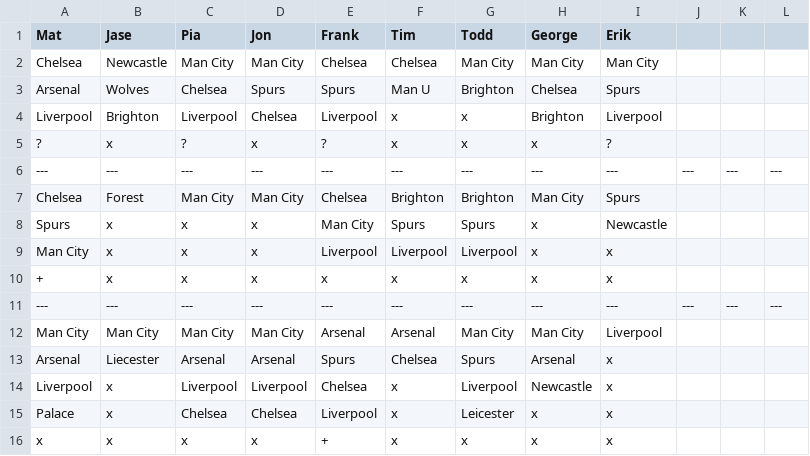
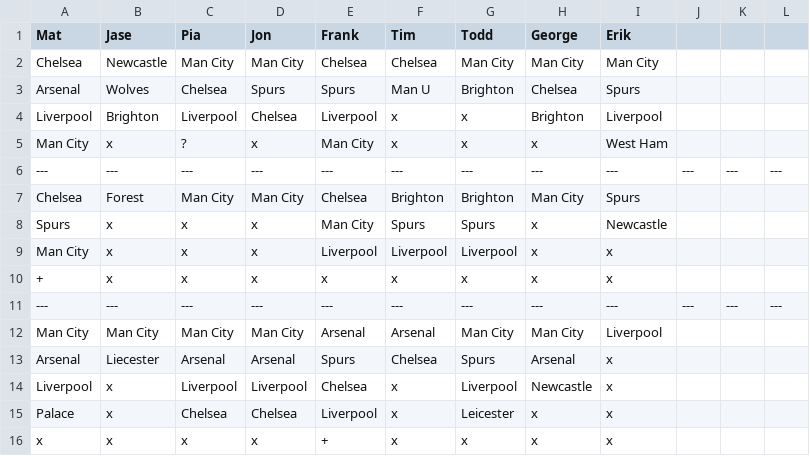
Before and after one commit to matbroughty/fffc, a CSV file: data/killer.csv, drawn as a sheet.

```diff
--- a/data/killer.csv
+++ b/data/killer.csv
@@ -4,3 +4,3 @@ Arsenal,Wolves,Chelsea,Spurs,Spurs,Man U,Brighton,Chelsea,Spurs
 Liverpool,Brighton,Liverpool,Chelsea,Liverpool,x,x,Brighton,Liverpool
-?,x,?,x,?,x,x,x,?
+Man City,x,?,x,Man City,x,x,x,West Ham
 ---,---,---,---,---,---,---,---,---,---,---,---
```
Also changed, not shown: 2 other files.
